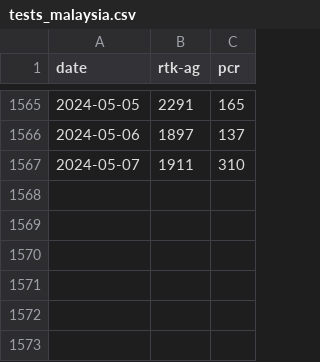
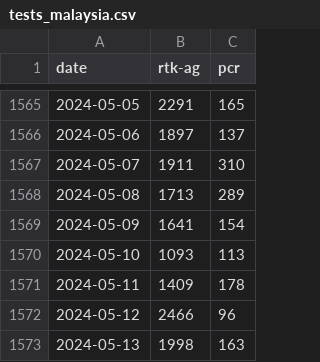
Before and after one commit to MoH-Malaysia/covid19-public, a CSV file: epidemic/tests_malaysia.csv, drawn as a sheet; only a part is shown, gaps mark what is left out.

```diff
--- a/epidemic/tests_malaysia.csv
+++ b/epidemic/tests_malaysia.csv
@@ -1567 +1567,7 @@ date,rtk-ag,pcr
 2024-05-07,1911,310
+2024-05-08,1713,289
+2024-05-09,1641,154
+2024-05-10,1093,113
+2024-05-11,1409,178
+2024-05-12,2466,96
+2024-05-13,1998,163
```
Also changed, not shown: epidemic/tests_state.csv.
